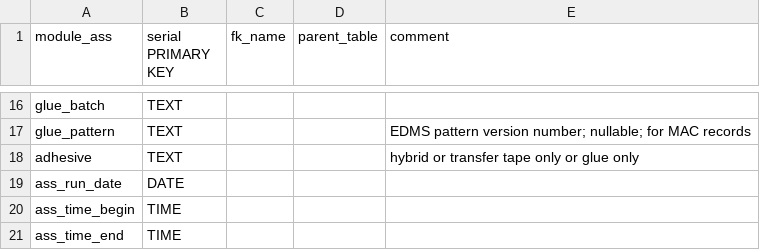
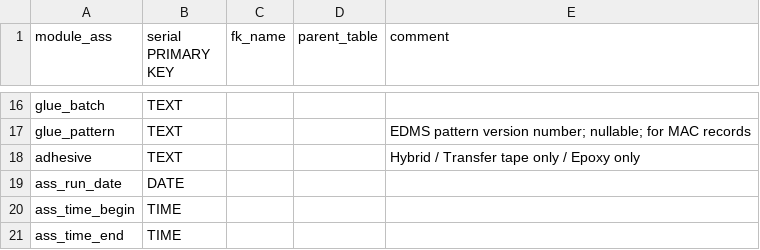
Before and after one commit to cmu-hgc-mac/HGC_DB_postgres, a CSV file: dbase_info/postgres_tables/module_assembly.csv, drawn as a sheet; only a part is shown, gaps mark what is left out.

Commit message:
Update module_assembly.csv

```diff
--- a/dbase_info/postgres_tables/module_assembly.csv
+++ b/dbase_info/postgres_tables/module_assembly.csv
@@ -17,3 +17,3 @@ glue_batch,TEXT,,,
 glue_pattern,TEXT,,,"EDMS pattern version number; nullable; for MAC records"
-adhesive,TEXT,,,"hybrid or transfer tape only or glue only"
+adhesive,TEXT,,,"Hybrid / Transfer tape only / Epoxy only"
 ass_run_date,DATE,,,
```
